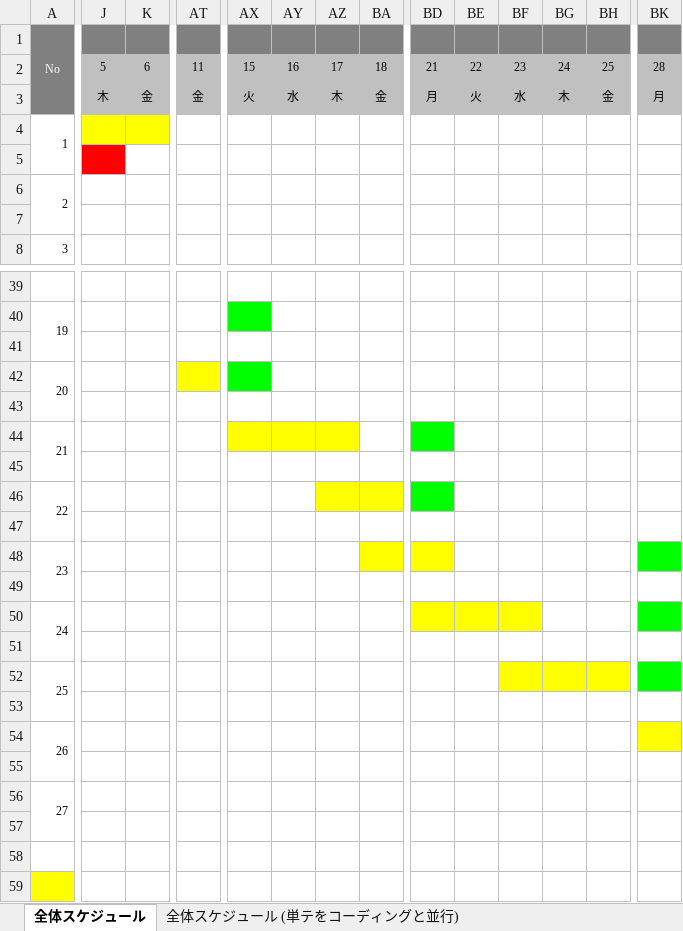
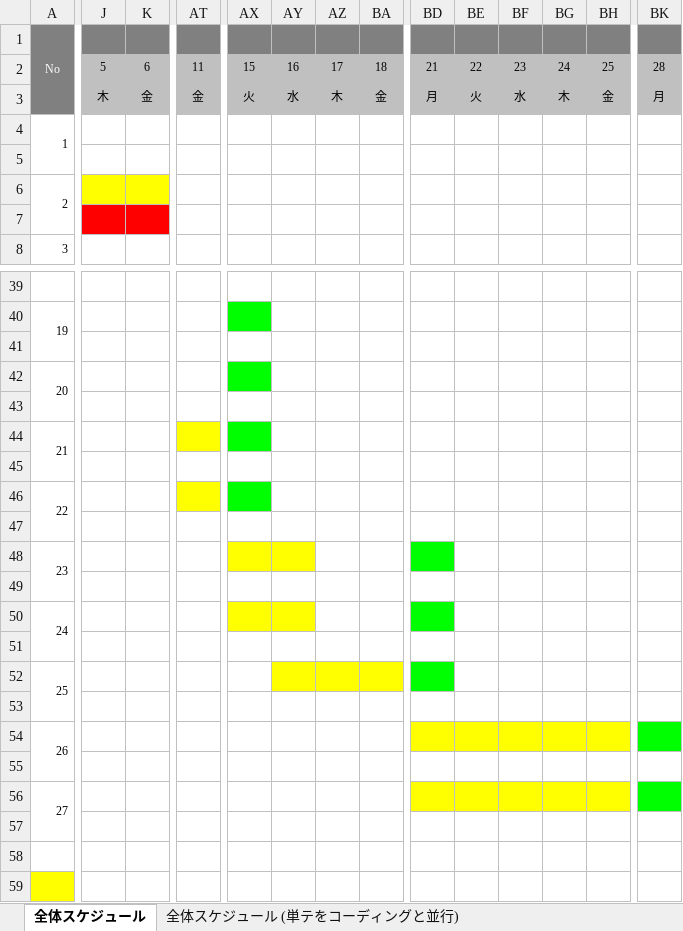
Before and after one commit to OkamotoTaketo/dev, an Excel workbook: 000-要件定義/003-WBS.xlsx, sheet 全体スケジュール, drawn as a sheet; only a part is shown, gaps mark what is left out; values as stored, in another font and other column widths than the file's, no borders; charts and pictures not drawn; the diff covers the shown part only; the diff names each change by its address in the sheet, - before the commit and + after, or states it on an @@ line.

Commit message:
update 質問事項まとめ

```diff
--- a/000-要件定義/003-WBS.xlsx (sheet 全体スケジュール)
+++ b/000-要件定義/003-WBS.xlsx (sheet 全体スケジュール)
-J4:K4 fill: #FFFF00
+J4:K4 fill: none
-J5 fill: #FF0000
+J5 fill: none
-J6:K6 fill: none
+J6:K6 fill: #FFFF00
-J7:K7 fill: none
+J7:K7 fill: #FF0000
-AT42 fill: #FFFF00
+AT42 fill: none
-AT44 fill: none
+AT44 fill: #FFFF00
-AX44 fill: #FFFF00
+AX44 fill: #00FF00
-AY44:AZ44 fill: #FFFF00
+AY44:AZ44 fill: none
-BD44 fill: #00FF00
+BD44 fill: none
-AT46 fill: none
+AT46 fill: #FFFF00
-AX46 fill: none
+AX46 fill: #00FF00
-AZ46:BA46 fill: #FFFF00
+AZ46:BA46 fill: none
-BD46 fill: #00FF00
+BD46 fill: none
-AX48:AY48 fill: none
+AX48:AY48 fill: #FFFF00
-BA48 fill: #FFFF00
+BA48 fill: none
-BD48 fill: #FFFF00
+BD48 fill: #00FF00
-BK48 fill: #00FF00
+BK48 fill: none
-AX50:AY50 fill: none
+AX50:AY50 fill: #FFFF00
-BD50 fill: #FFFF00
+BD50 fill: #00FF00
-BE50:BF50 fill: #FFFF00
+BE50:BF50 fill: none
-BK50 fill: #00FF00
+BK50 fill: none
-AY52:BA52 fill: none
+AY52:BA52 fill: #FFFF00
-BD52 fill: none
+BD52 fill: #00FF00
-BF52:BH52 fill: #FFFF00
+BF52:BH52 fill: none
-BK52 fill: #00FF00
+BK52 fill: none
-BD54:BH54 fill: none
+BD54:BH54 fill: #FFFF00
-BK54 fill: #FFFF00
+BK54 fill: #00FF00
-BD56:BH56 fill: none
+BD56:BH56 fill: #FFFF00
-BK56 fill: none
+BK56 fill: #00FF00
```
Also changed, not shown: cell formats elsewhere in this sheet, sheet 全体スケジュール (単テをコーディングと並行), charts or pictures.
